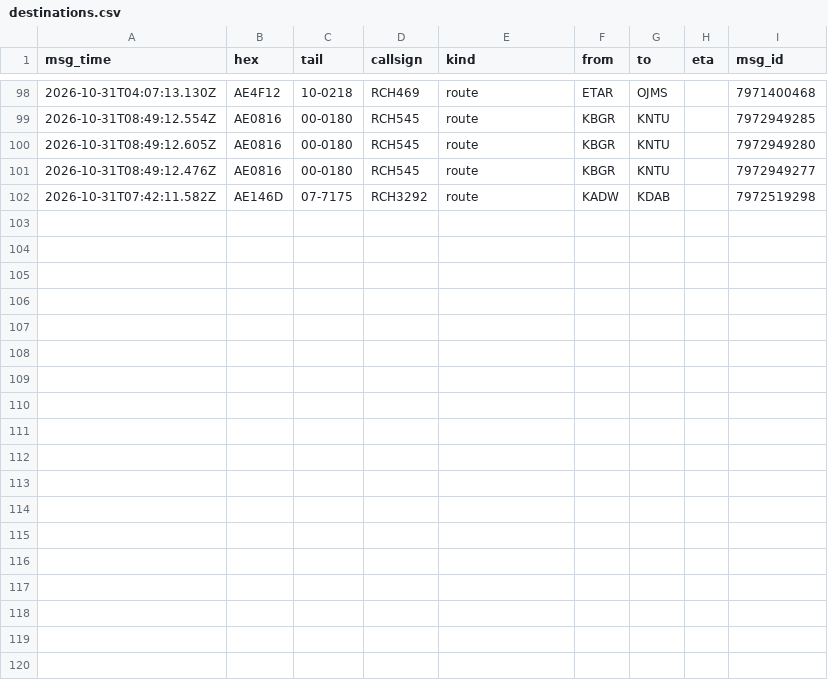
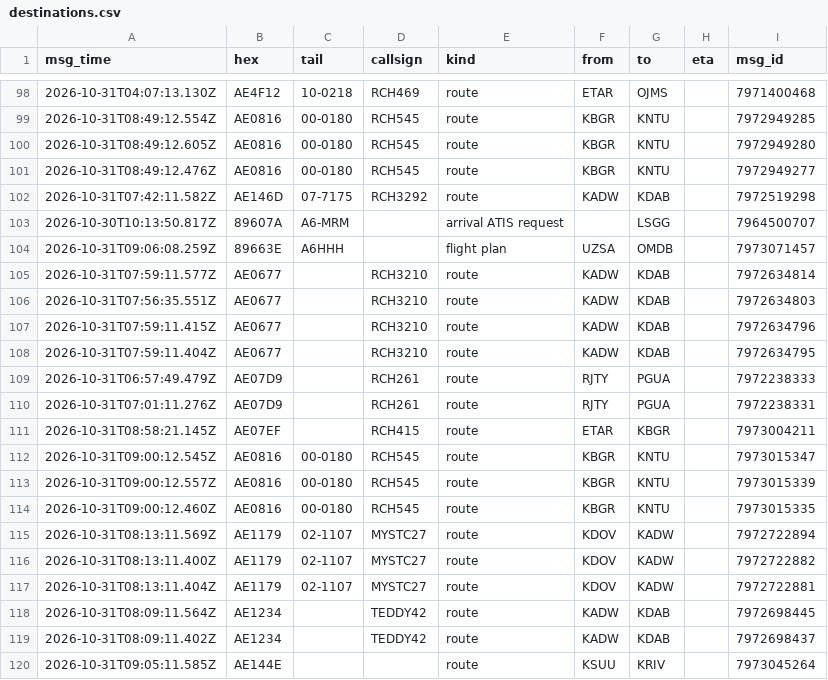
Before and after one commit to Rzalumen/gulf-routes-backtest, a CSV file: acars/destinations.csv, drawn as a sheet; only a part is shown, gaps mark what is left out; the diff names each change by its address in the sheet, - before the commit and + after, or states it on an @@ line.

Commit message:
ACARS archive 2026-10-31T09:23Z

```diff
--- a/acars/destinations.csv
+++ b/acars/destinations.csv
+row 103: 2026-10-30T10:13:50.817Z | 89607A | A6-MRM |  | arrival ATIS request |  | LSGG |  | 7964500707
+row 104: 2026-10-31T09:06:08.259Z | 89663E | A6HHH |  | flight plan | UZSA | OMDB |  | 7973071457
+row 105: 2026-10-31T07:59:11.577Z | AE0677 |  | RCH3210 | route | KADW | KDAB |  | 7972634814
+row 106: 2026-10-31T07:56:35.551Z | AE0677 |  | RCH3210 | route | KADW | KDAB |  | 7972634803
+row 107: 2026-10-31T07:59:11.415Z | AE0677 |  | RCH3210 | route | KADW | KDAB |  | 7972634796
+row 108: 2026-10-31T07:59:11.404Z | AE0677 |  | RCH3210 | route | KADW | KDAB |  | 7972634795
+row 109: 2026-10-31T06:57:49.479Z | AE07D9 |  | RCH261 | route | RJTY | PGUA |  | 7972238333
+row 110: 2026-10-31T07:01:11.276Z | AE07D9 |  | RCH261 | route | RJTY | PGUA |  | 7972238331
+row 111: 2026-10-31T08:58:21.145Z | AE07EF |  | RCH415 | route | ETAR | KBGR |  | 7973004211
+row 112: 2026-10-31T09:00:12.545Z | AE0816 | 00-0180 | RCH545 | route | KBGR | KNTU |  | 7973015347
+row 113: 2026-10-31T09:00:12.557Z | AE0816 | 00-0180 | RCH545 | route | KBGR | KNTU |  | 7973015339
+row 114: 2026-10-31T09:00:12.460Z | AE0816 | 00-0180 | RCH545 | route | KBGR | KNTU |  | 7973015335
+row 115: 2026-10-31T08:13:11.569Z | AE1179 | 02-1107 | MYSTC27 | route | KDOV | KADW |  | 7972722894
+row 116: 2026-10-31T08:13:11.400Z | AE1179 | 02-1107 | MYSTC27 | route | KDOV | KADW |  | 7972722882
+row 117: 2026-10-31T08:13:11.404Z | AE1179 | 02-1107 | MYSTC27 | route | KDOV | KADW |  | 7972722881
+row 118: 2026-10-31T08:09:11.564Z | AE1234 |  | TEDDY42 | route | KADW | KDAB |  | 7972698445
+row 119: 2026-10-31T08:09:11.402Z | AE1234 |  | TEDDY42 | route | KADW | KDAB |  | 7972698437
+row 120: 2026-10-31T09:05:11.585Z | AE144E |  |  | route | KSUU | KRIV |  | 7973045264
```
Also changed, not shown: 4 other files.
